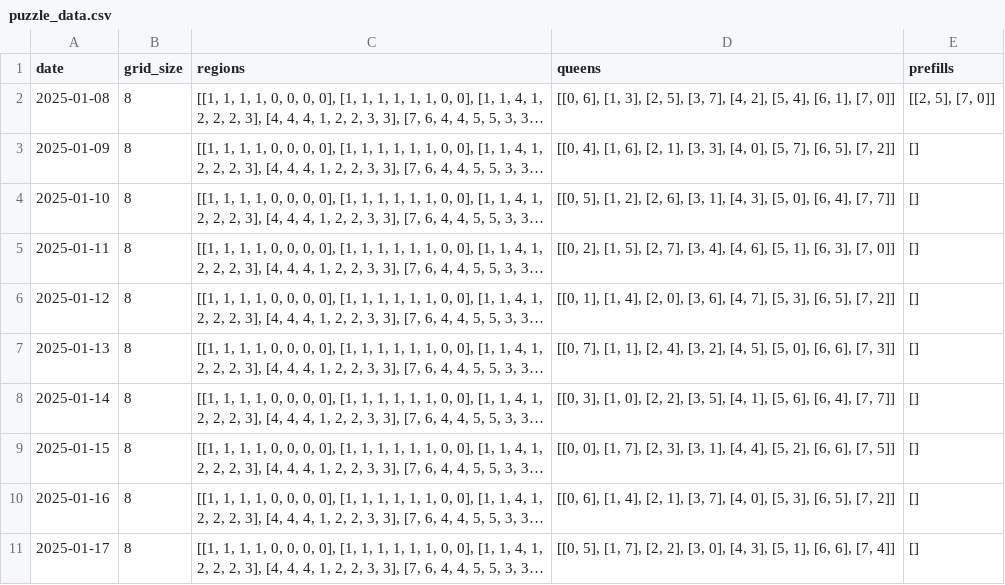
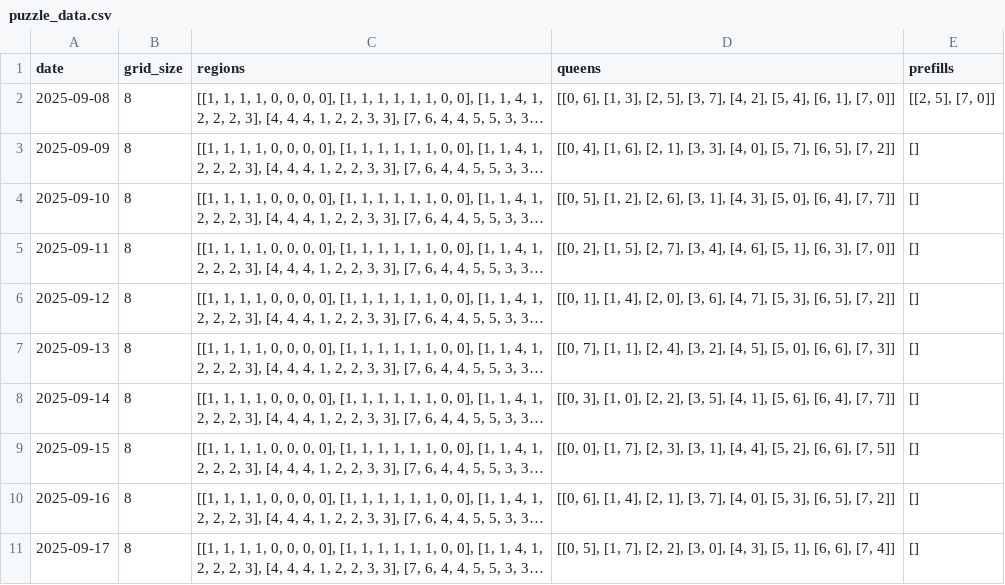
Before and after one commit to Akshay-Jain-sportskeeda/queens_game, a CSV file: puzzle_data.csv, drawn as a sheet; long unchanged cells end in …; the diff names each change by its address in the sheet, - before the commit and + after, or states it on an @@ line.

Commit message:
Fix dates to September 2025 and add debug logs

```diff
--- a/puzzle_data.csv
+++ b/puzzle_data.csv
-A2 (date): 2025-01-08
+A2 (date): 2025-09-08
-A3 (date): 2025-01-09
+A3 (date): 2025-09-09
-A4 (date): 2025-01-10
+A4 (date): 2025-09-10
-A5 (date): 2025-01-11
+A5 (date): 2025-09-11
-A6 (date): 2025-01-12
+A6 (date): 2025-09-12
-A7 (date): 2025-01-13
+A7 (date): 2025-09-13
-A8 (date): 2025-01-14
+A8 (date): 2025-09-14
-A9 (date): 2025-01-15
+A9 (date): 2025-09-15
-A10 (date): 2025-01-16
+A10 (date): 2025-09-16
-A11 (date): 2025-01-17
+A11 (date): 2025-09-17
```
Also changed, not shown: 2 other files.
